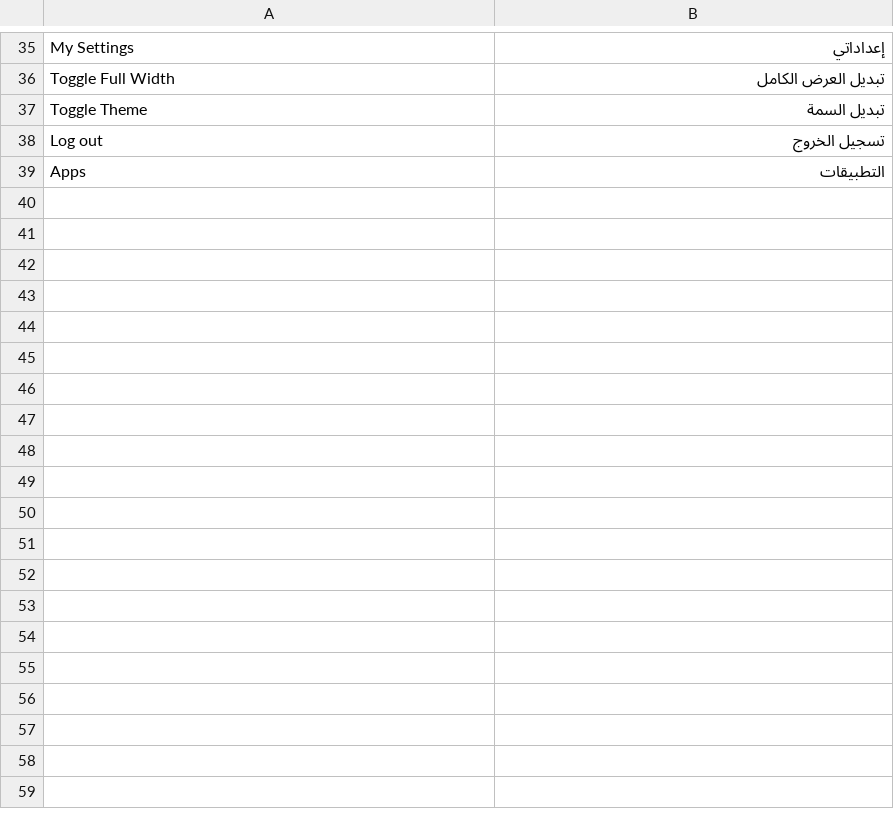
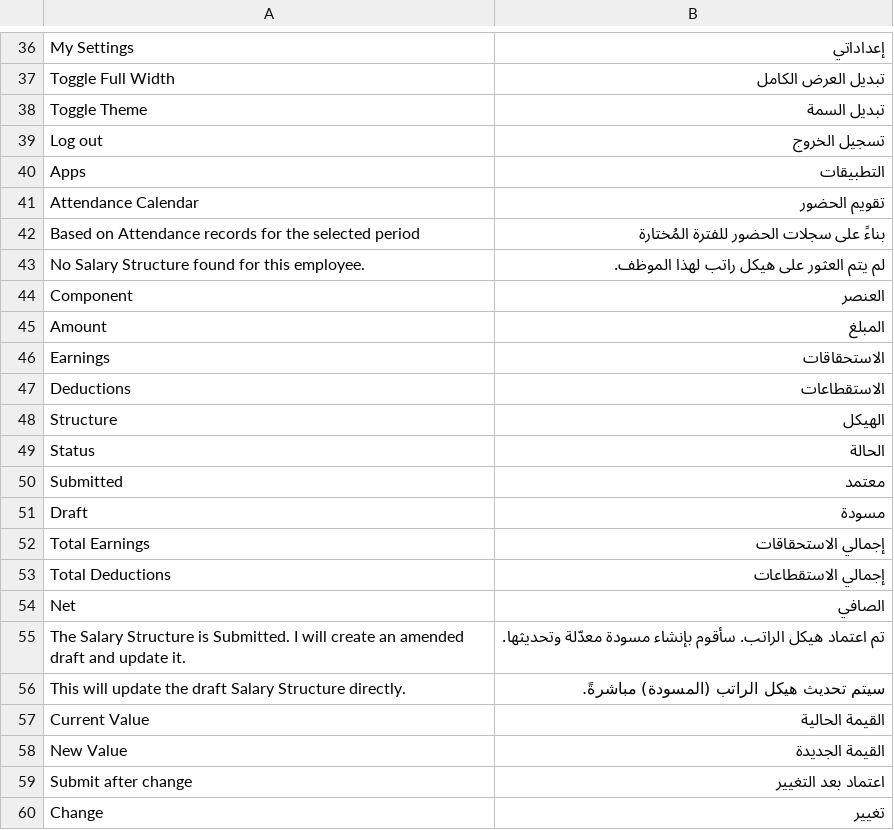
Before and after one commit to ahmad18189/milestoneksa, a CSV file: milestoneksa/translations/ar.csv, drawn as a sheet; only a part is shown, gaps mark what is left out; the diff covers the shown part only; the diff names each change by its address in the sheet, - before the commit and + after, or states it on an @@ line.

```diff
--- a/milestoneksa/translations/ar.csv
+++ b/milestoneksa/translations/ar.csv
+row 41: Attendance Calendar | تقويم الحضور
+row 42: Based on Attendance records for the selected period | بناءً على سجلات الحضور للفترة المُختارة
+row 43: No Salary Structure found for this employee. | لم يتم العثور على هيكل راتب لهذا الموظف.
+row 44: Component | العنصر
+row 45: Amount | المبلغ
+row 46: Earnings | الاستحقاقات
+row 47: Deductions | الاستقطاعات
+row 48: Structure | الهيكل
+row 49: Status | الحالة
+row 50: Submitted | معتمد
+row 51: Draft | مسودة
+row 52: Total Earnings | إجمالي الاستحقاقات
+row 53: Total Deductions | إجمالي الاستقطاعات
+row 54: Net | الصافي
+row 55: The Salary Structure is Submitted. I will create an amended draft and update it. | تم اعتماد هيكل الراتب. سأقوم بإنشاء مسودة معدّلة وتحديثها.
+row 56: This will update the draft Salary Structure directly. | سيتم تحديث هيكل الراتب (المسودة) مباشرةً.
+row 57: Current Value | القيمة الحالية
+row 58: New Value | القيمة الجديدة
+row 59: Submit after change | اعتماد بعد التغيير
+row 60: Change | تغيير
```
Also changed, not shown: 16 added rows elsewhere in this file, 19 other files.
